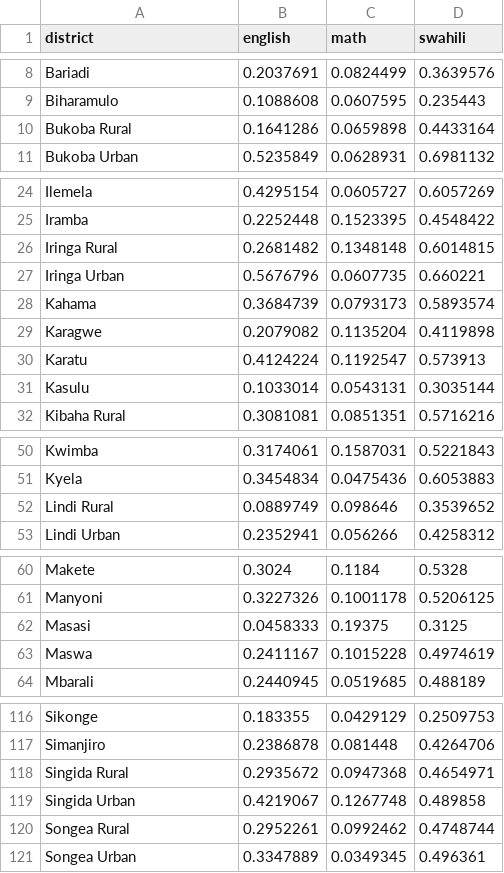
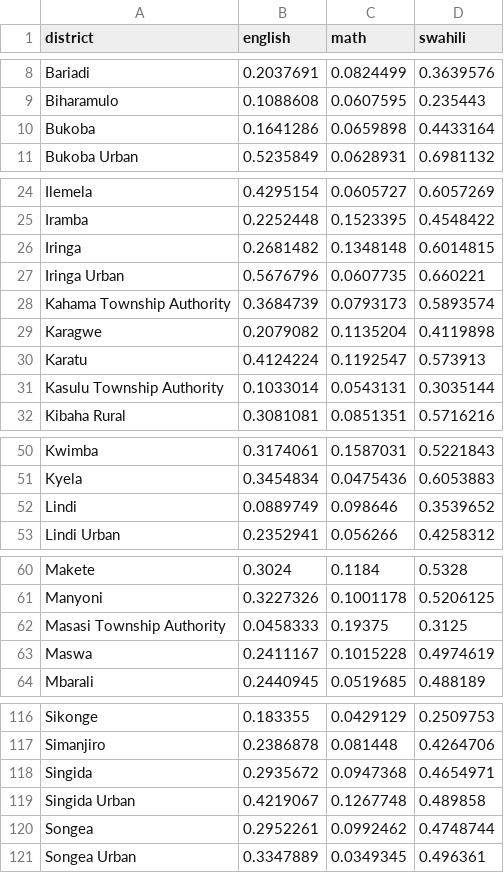
Before and after one commit to angelaambroz/uwezoTZ, a CSV file: TZ13.csv, drawn as a sheet; only a part is shown, gaps mark what is left out; the diff covers the shown part only.

```diff
--- a/TZ13.csv
+++ b/TZ13.csv
@@ -9,3 +9,3 @@ Bariadi,0.2037691,0.0824499,0.3639576
 Biharamulo,0.1088608,0.0607595,0.235443
-Bukoba Rural,0.1641286,0.0659898,0.4433164
+Bukoba,0.1641286,0.0659898,0.4433164
 Bukoba Urban,0.5235849,0.0628931,0.6981132
@@ -25,8 +25,8 @@ Ilemela,0.4295154,0.0605727,0.6057269
 Iramba,0.2252448,0.1523395,0.4548422
-Iringa Rural,0.2681482,0.1348148,0.6014815
+Iringa,0.2681482,0.1348148,0.6014815
 Iringa Urban,0.5676796,0.0607735,0.660221
-Kahama,0.3684739,0.0793173,0.5893574
+Kahama Township Authority,0.3684739,0.0793173,0.5893574
 Karagwe,0.2079082,0.1135204,0.4119898
 Karatu,0.4124224,0.1192547,0.573913
-Kasulu,0.1033014,0.0543131,0.3035144
+Kasulu Township Authority,0.1033014,0.0543131,0.3035144
 Kibaha Rural,0.3081081,0.0851351,0.5716216
@@ -51,3 +51,3 @@ Kwimba,0.3174061,0.1587031,0.5221843
 Kyela,0.3454834,0.0475436,0.6053883
-Lindi Rural,0.0889749,0.098646,0.3539652
+Lindi,0.0889749,0.098646,0.3539652
 Lindi Urban,0.2352941,0.056266,0.4258312
@@ -61,3 +61,3 @@ Makete,0.3024,0.1184,0.5328
 Manyoni,0.3227326,0.1001178,0.5206125
-Masasi,0.0458333,0.19375,0.3125
+Masasi Township Authority,0.0458333,0.19375,0.3125
 Maswa,0.2411167,0.1015228,0.4974619
@@ -117,5 +117,5 @@ Sikonge,0.183355,0.0429129,0.2509753
 Simanjiro,0.2386878,0.081448,0.4264706
-Singida Rural,0.2935672,0.0947368,0.4654971
+Singida,0.2935672,0.0947368,0.4654971
 Singida Urban,0.4219067,0.1267748,0.489858
-Songea Rural,0.2952261,0.0992462,0.4748744
+Songea,0.2952261,0.0992462,0.4748744
 Songea Urban,0.3347889,0.0349345,0.496361
```
Also changed, not shown: 1 edited cell elsewhere in this file, 2 other files.
